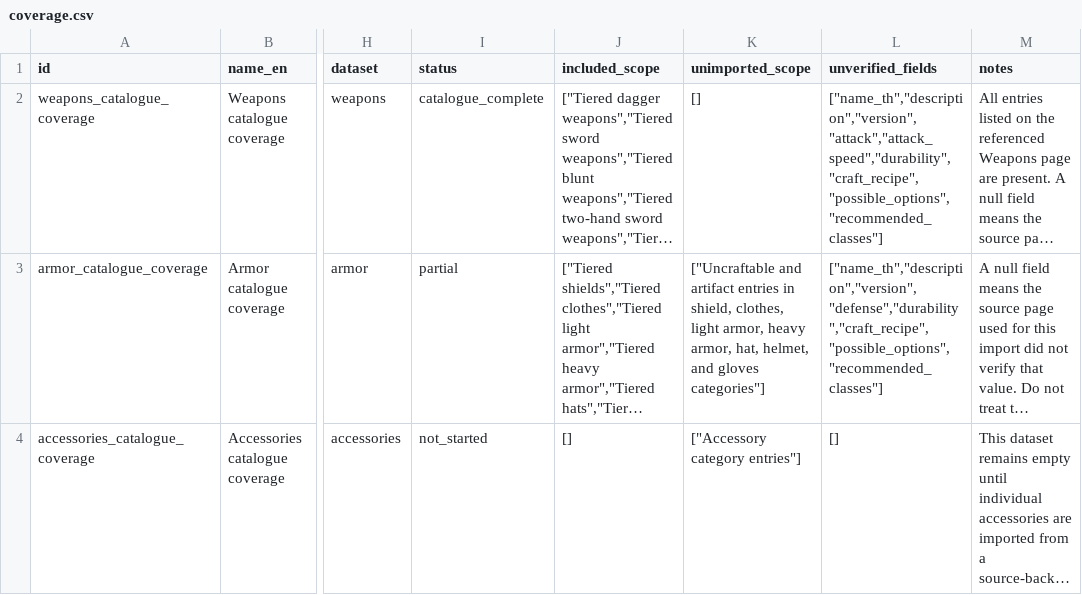
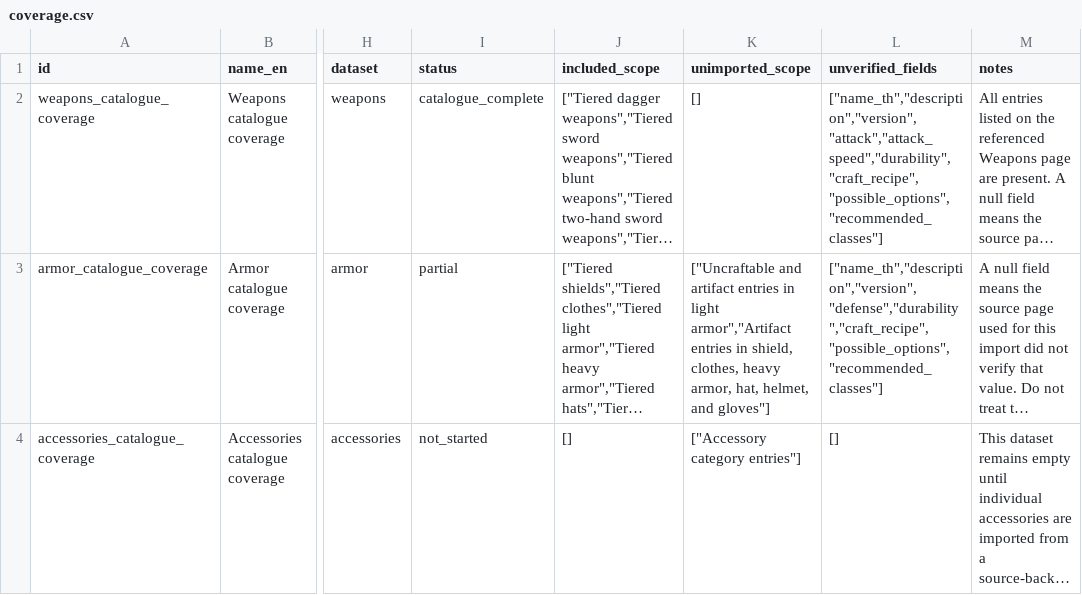
Before and after one commit to hamj2539/the-wild-darkness-db, a CSV file: exports/csv/coverage.csv, drawn as a sheet; only a part is shown, gaps mark what is left out; long unchanged cells end in …; the diff names each change by its address in the sheet, - before the commit and + after, or states it on an @@ line.

```diff
--- a/exports/csv/coverage.csv
+++ b/exports/csv/coverage.csv
-K3 (unimported_scope): …entries in shield, clothes, light armor, heavy armor, hat, helmet, and gloves categories"]
+K3 (unimported_scope): …entries in light armor","Artifact entries in shield, clothes, heavy armor, hat, helmet, and gloves"]
```
Also changed, not shown: exports/csv/armor.csv, 3 other files.
